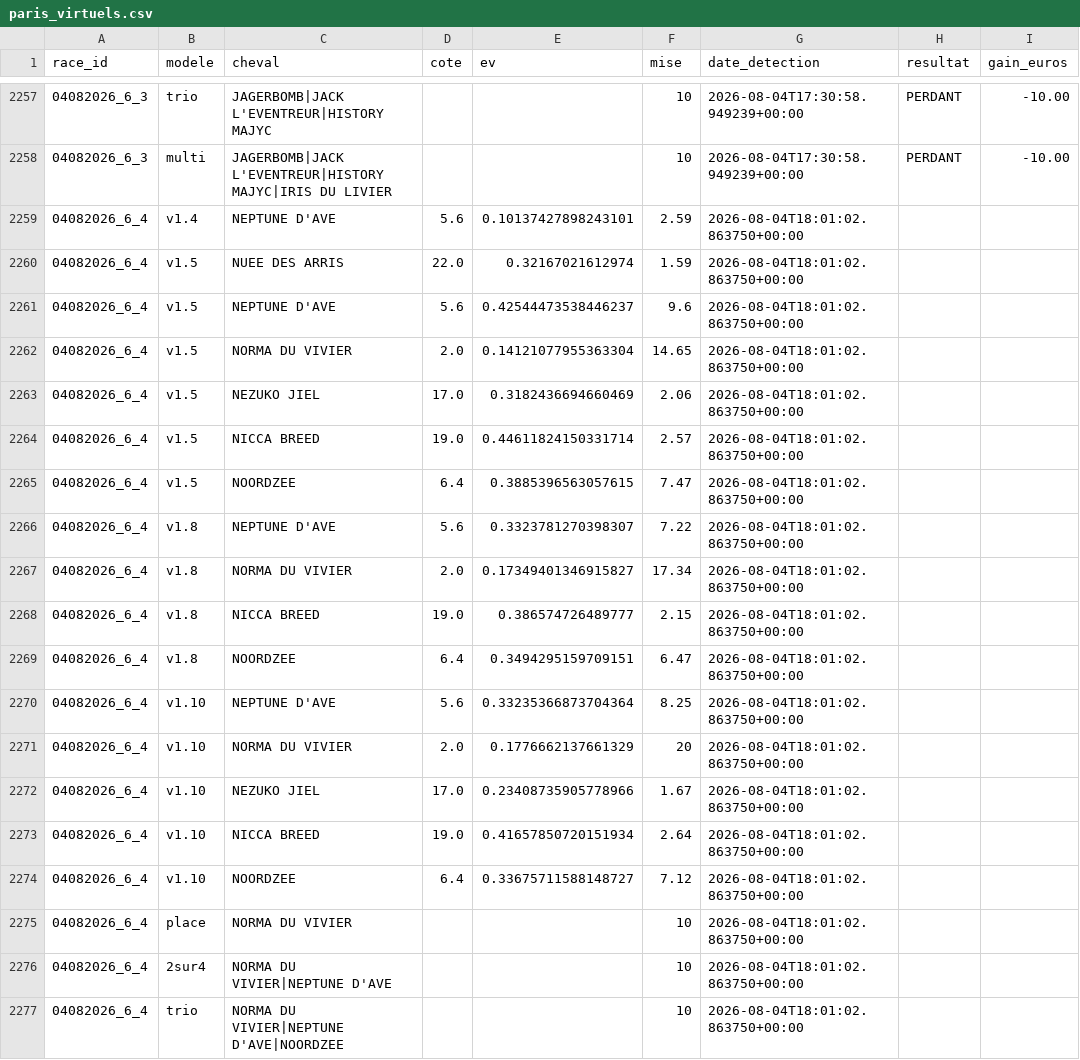
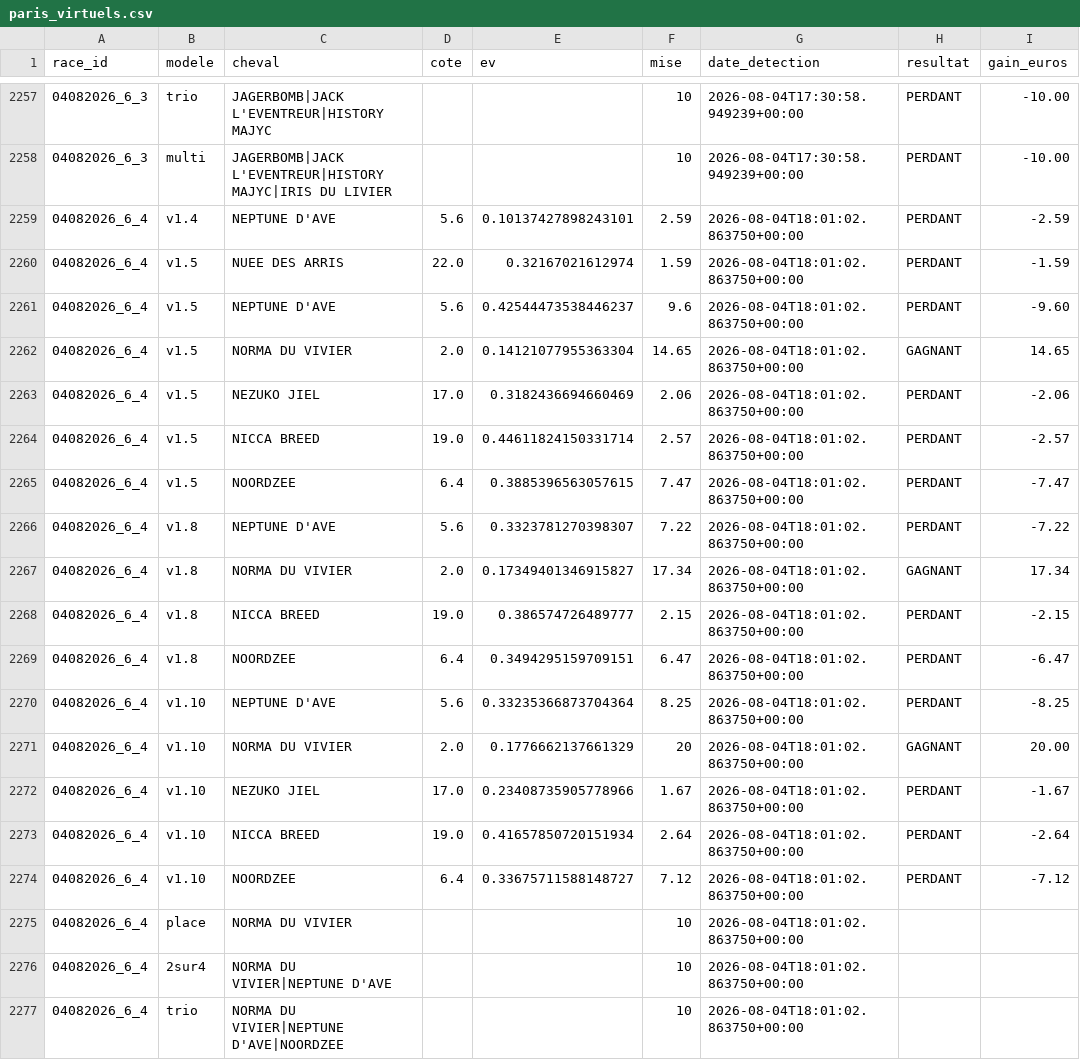
Before and after one commit to Falcon78ux/pmu-paper-trading, a CSV file: paris_virtuels.csv, drawn as a sheet; only a part is shown, gaps mark what is left out.

```diff
--- a/paris_virtuels.csv
+++ b/paris_virtuels.csv
@@ -2258,18 +2258,18 @@ race_id,modele,cheval,cote,ev,mise,date_detection,resultat,gain_euros
 04082026_6_3,multi,JAGERBOMB|JACK L'EVENTREUR|HISTORY MAJYC|IRIS DU LIVIER,,,10,2026-08-04T17:30:58.949239+00:00,PERDANT,-10.00
-04082026_6_4,v1.4,NEPTUNE D'AVE,5.6,0.10137427898243101,2.59,2026-08-04T18:01:02.863750+00:00,,
-04082026_6_4,v1.5,NUEE DES ARRIS,22.0,0.32167021612974,1.59,2026-08-04T18:01:02.863750+00:00,,
-04082026_6_4,v1.5,NEPTUNE D'AVE,5.6,0.42544473538446237,9.6,2026-08-04T18:01:02.863750+00:00,,
-04082026_6_4,v1.5,NORMA DU VIVIER,2.0,0.14121077955363304,14.65,2026-08-04T18:01:02.863750+00:00,,
-04082026_6_4,v1.5,NEZUKO JIEL,17.0,0.3182436694660469,2.06,2026-08-04T18:01:02.863750+00:00,,
-04082026_6_4,v1.5,NICCA BREED,19.0,0.44611824150331714,2.57,2026-08-04T18:01:02.863750+00:00,,
-04082026_6_4,v1.5,NOORDZEE,6.4,0.3885396563057615,7.47,2026-08-04T18:01:02.863750+00:00,,
-04082026_6_4,v1.8,NEPTUNE D'AVE,5.6,0.3323781270398307,7.22,2026-08-04T18:01:02.863750+00:00,,
-04082026_6_4,v1.8,NORMA DU VIVIER,2.0,0.17349401346915827,17.34,2026-08-04T18:01:02.863750+00:00,,
-04082026_6_4,v1.8,NICCA BREED,19.0,0.386574726489777,2.15,2026-08-04T18:01:02.863750+00:00,,
-04082026_6_4,v1.8,NOORDZEE,6.4,0.3494295159709151,6.47,2026-08-04T18:01:02.863750+00:00,,
-04082026_6_4,v1.10,NEPTUNE D'AVE,5.6,0.33235366873704364,8.25,2026-08-04T18:01:02.863750+00:00,,
-04082026_6_4,v1.10,NORMA DU VIVIER,2.0,0.1776662137661329,20,2026-08-04T18:01:02.863750+00:00,,
-04082026_6_4,v1.10,NEZUKO JIEL,17.0,0.23408735905778966,1.67,2026-08-04T18:01:02.863750+00:00,,
-04082026_6_4,v1.10,NICCA BREED,19.0,0.41657850720151934,2.64,2026-08-04T18:01:02.863750+00:00,,
-04082026_6_4,v1.10,NOORDZEE,6.4,0.33675711588148727,7.12,2026-08-04T18:01:02.863750+00:00,,
+04082026_6_4,v1.4,NEPTUNE D'AVE,5.6,0.10137427898243101,2.59,2026-08-04T18:01:02.863750+00:00,PERDANT,-2.59
+04082026_6_4,v1.5,NUEE DES ARRIS,22.0,0.32167021612974,1.59,2026-08-04T18:01:02.863750+00:00,PERDANT,-1.59
+04082026_6_4,v1.5,NEPTUNE D'AVE,5.6,0.42544473538446237,9.6,2026-08-04T18:01:02.863750+00:00,PERDANT,-9.60
+04082026_6_4,v1.5,NORMA DU VIVIER,2.0,0.14121077955363304,14.65,2026-08-04T18:01:02.863750+00:00,GAGNANT,14.65
+04082026_6_4,v1.5,NEZUKO JIEL,17.0,0.3182436694660469,2.06,2026-08-04T18:01:02.863750+00:00,PERDANT,-2.06
+04082026_6_4,v1.5,NICCA BREED,19.0,0.44611824150331714,2.57,2026-08-04T18:01:02.863750+00:00,PERDANT,-2.57
+04082026_6_4,v1.5,NOORDZEE,6.4,0.3885396563057615,7.47,2026-08-04T18:01:02.863750+00:00,PERDANT,-7.47
+04082026_6_4,v1.8,NEPTUNE D'AVE,5.6,0.3323781270398307,7.22,2026-08-04T18:01:02.863750+00:00,PERDANT,-7.22
+04082026_6_4,v1.8,NORMA DU VIVIER,2.0,0.17349401346915827,17.34,2026-08-04T18:01:02.863750+00:00,GAGNANT,17.34
+04082026_6_4,v1.8,NICCA BREED,19.0,0.386574726489777,2.15,2026-08-04T18:01:02.863750+00:00,PERDANT,-2.15
+04082026_6_4,v1.8,NOORDZEE,6.4,0.3494295159709151,6.47,2026-08-04T18:01:02.863750+00:00,PERDANT,-6.47
+04082026_6_4,v1.10,NEPTUNE D'AVE,5.6,0.33235366873704364,8.25,2026-08-04T18:01:02.863750+00:00,PERDANT,-8.25
+04082026_6_4,v1.10,NORMA DU VIVIER,2.0,0.1776662137661329,20,2026-08-04T18:01:02.863750+00:00,GAGNANT,20.00
+04082026_6_4,v1.10,NEZUKO JIEL,17.0,0.23408735905778966,1.67,2026-08-04T18:01:02.863750+00:00,PERDANT,-1.67
+04082026_6_4,v1.10,NICCA BREED,19.0,0.41657850720151934,2.64,2026-08-04T18:01:02.863750+00:00,PERDANT,-2.64
+04082026_6_4,v1.10,NOORDZEE,6.4,0.33675711588148727,7.12,2026-08-04T18:01:02.863750+00:00,PERDANT,-7.12
 04082026_6_4,place,NORMA DU VIVIER,,,10,2026-08-04T18:01:02.863750+00:00,,
```
Also changed, not shown: 9 other files.
